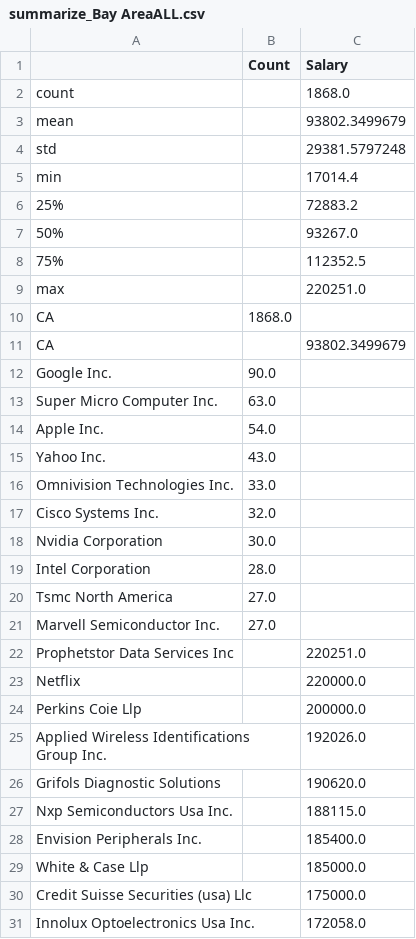
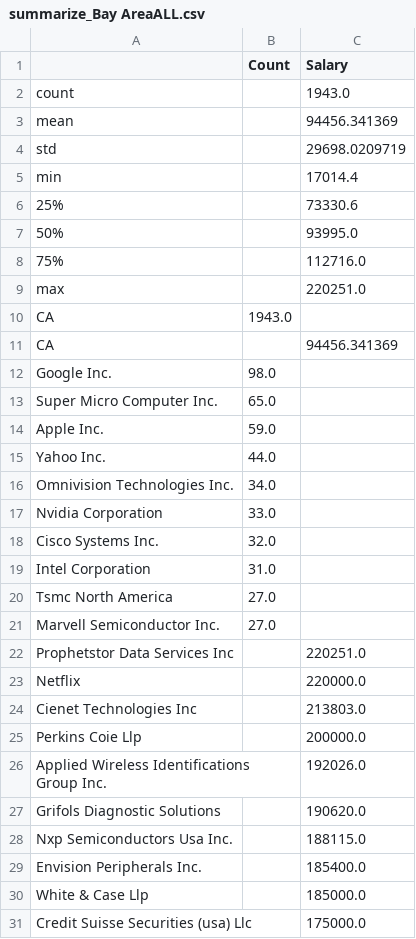
Before and after one commit to ktc312/tw_perm_data_analysis_web, a CSV file: tw_perm_data_analysis/output/summarize_Bay AreaALL.csv, drawn as a sheet.

```diff
--- a/tw_perm_data_analysis/output/summarize_Bay AreaALL.csv
+++ b/tw_perm_data_analysis/output/summarize_Bay AreaALL.csv
@@ -1,20 +1,20 @@
 ,Count,Salary
-count,,1868.0
-mean,,93802.3499679
-std,,29381.5797248
+count,,1943.0
+mean,,94456.341369
+std,,29698.0209719
 min,,17014.4
-25%,,72883.2
-50%,,93267.0
-75%,,112352.5
+25%,,73330.6
+50%,,93995.0
+75%,,112716.0
 max,,220251.0
-CA,1868.0,
-CA,,93802.3499679
-Google Inc.,90.0,
-Super Micro Computer Inc.,63.0,
-Apple Inc.,54.0,
-Yahoo Inc.,43.0,
-Omnivision Technologies Inc.,33.0,
+CA,1943.0,
+CA,,94456.341369
+Google Inc.,98.0,
+Super Micro Computer Inc.,65.0,
+Apple Inc.,59.0,
+Yahoo Inc.,44.0,
+Omnivision Technologies Inc.,34.0,
+Nvidia Corporation,33.0,
 Cisco Systems Inc.,32.0,
-Nvidia Corporation,30.0,
-Intel Corporation,28.0,
+Intel Corporation,31.0,
 Tsmc North America,27.0,
@@ -23,2 +23,3 @@ Prophetstor Data Services Inc,,220251.0
 Netflix,,220000.0
+Cienet Technologies Inc,,213803.0
 Perkins Coie Llp,,200000.0
@@ -30,2 +31 @@ White & Case Llp,,185000.0
 Credit Suisse Securities (usa) Llc,,175000.0
-Innolux Optoelectronics Usa Inc.,,172058.0
```
Also changed, not shown: tw_perm_data_analysis/output/ave_by_state.csv, tw_perm_data_analysis/output/summarize_ALL2017.csv, 33 other files.
